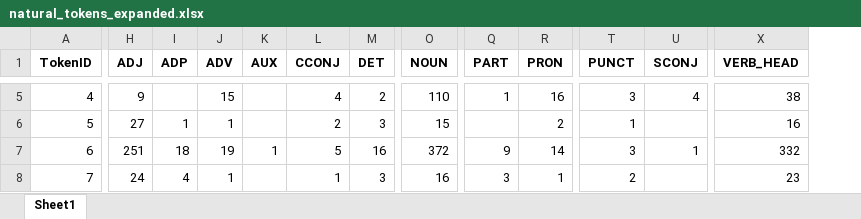
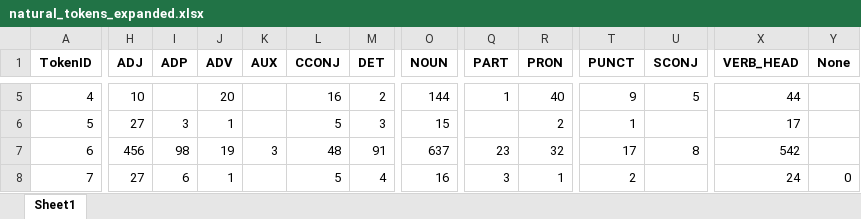
Before and after one commit to kagort/tolstoy-words-local, an Excel workbook: scripts/experementals/natural_tokens_expanded.xlsx, sheet Sheet1, drawn as a sheet; only a part is shown, gaps mark what is left out; values as stored, in another font and other column widths than the file's, no borders; the diff covers the shown part only; the diff names each change by its address in the sheet, - before the commit and + after, or states it on an @@ line.

```diff
--- a/scripts/experementals/natural_tokens_expanded.xlsx (sheet Sheet1)
+++ b/scripts/experementals/natural_tokens_expanded.xlsx (sheet Sheet1)
+column Y (None), row 8: 0
-H5 (ADJ): 9
+H5 (ADJ): 10
-J5 (ADV): 15
+J5 (ADV): 20
-L5 (CCONJ): 4
+L5 (CCONJ): 16
-O5 (NOUN): 110
+O5 (NOUN): 144
-R5 (PRON): 16
+R5 (PRON): 40
-T5 (PUNCT): 3
+T5 (PUNCT): 9
-U5 (SCONJ): 4
+U5 (SCONJ): 5
-X5 (VERB_HEAD): 38
+X5 (VERB_HEAD): 44
-I6 (ADP): 1
+I6 (ADP): 3
-L6 (CCONJ): 2
+L6 (CCONJ): 5
-X6 (VERB_HEAD): 16
+X6 (VERB_HEAD): 17
-H7 (ADJ): 251
+H7 (ADJ): 456
-I7 (ADP): 18
+I7 (ADP): 98
-K7 (AUX): 1
+K7 (AUX): 3
-L7 (CCONJ): 5
+L7 (CCONJ): 48
-M7 (DET): 16
+M7 (DET): 91
-O7 (NOUN): 372
+O7 (NOUN): 637
-Q7 (PART): 9
+Q7 (PART): 23
-R7 (PRON): 14
+R7 (PRON): 32
-T7 (PUNCT): 3
+T7 (PUNCT): 17
-U7 (SCONJ): 1
+U7 (SCONJ): 8
-X7 (VERB_HEAD): 332
+X7 (VERB_HEAD): 542
-H8 (ADJ): 24
+H8 (ADJ): 27
-I8 (ADP): 4
+I8 (ADP): 6
-L8 (CCONJ): 1
+L8 (CCONJ): 5
-M8 (DET): 3
+M8 (DET): 4
-X8 (VERB_HEAD): 23
+X8 (VERB_HEAD): 24
```
Also changed, not shown: 121 edited cells elsewhere in this sheet, scripts/experementals/generic_tokens_expanded.xlsx, 2 other files.
